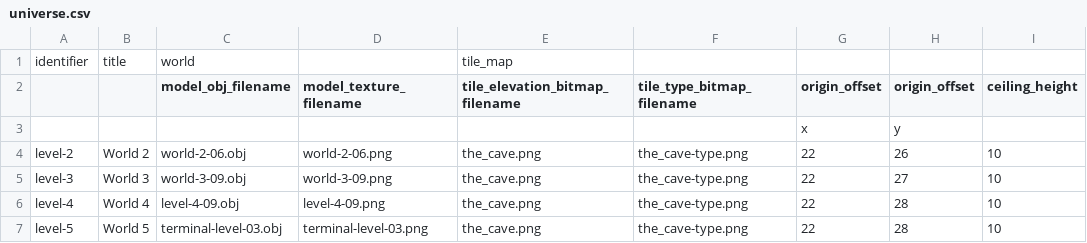
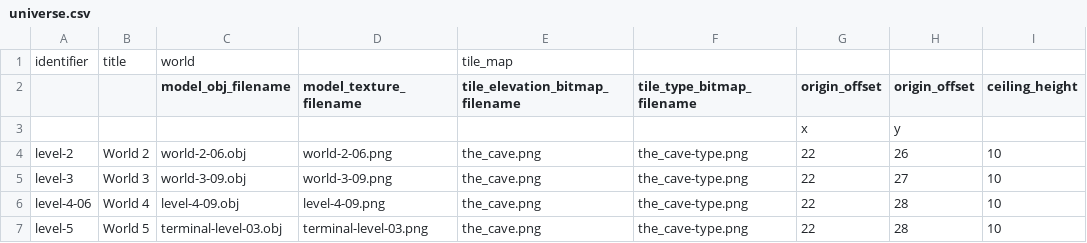
Before and after one commit to MarkOates/Krampus2023-Robieo, a CSV file: bin/data/levels/universe.csv, drawn as a sheet; only a part is shown; the diff names each change by its address in the sheet, - before the commit and + after, or states it on an @@ line.

Commit message:
* Load universe.csv when building level

```diff
--- a/bin/data/levels/universe.csv
+++ b/bin/data/levels/universe.csv
-A6: level-4
+A6: level-4-06
```
Also changed, not shown: 7 other files.
